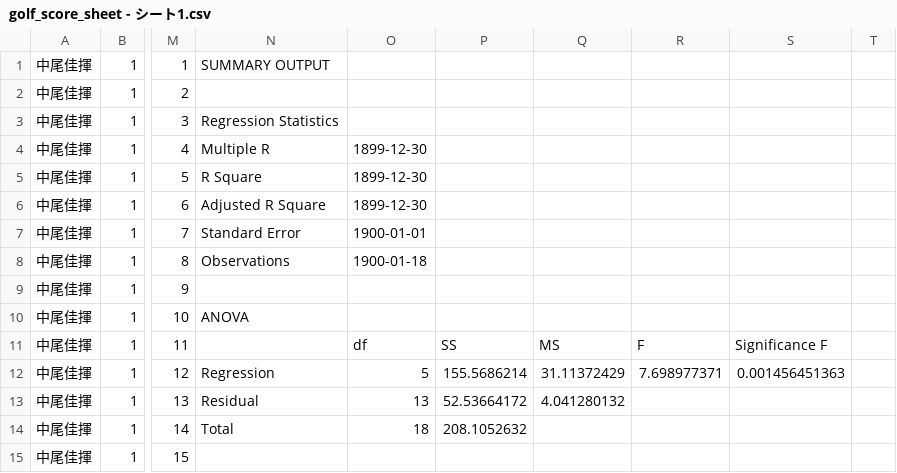
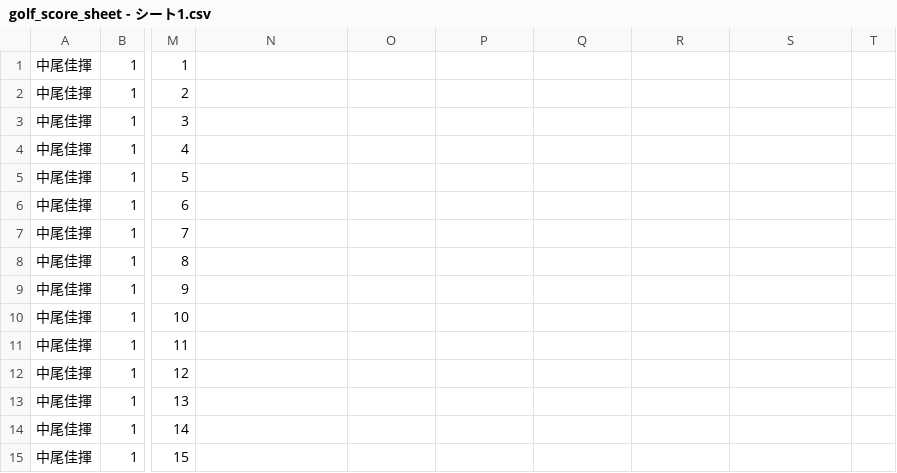
Before and after one commit to yoshiringo/ScoreTeacher, a CSV file: golf_score_sheet - シート1.csv, drawn as a sheet; only a part is shown, gaps mark what is left out; the diff covers the shown part only; the diff names each change by its address in the sheet, - before the commit and + after, or states it on an @@ line.

```diff
--- a/golf_score_sheet - シート1.csv
+++ b/golf_score_sheet - シート1.csv
-N1: SUMMARY OUTPUT
+N1: (empty)
-N3: Regression Statistics
+N3: (empty)
-N4: Multiple R
+N4: (empty)
-O4:O6: 1899-12-30
+O4:O6: (empty)
-N5: R Square
+N5: (empty)
-N6: Adjusted R Square
+N6: (empty)
-N7: Standard Error
+N7: (empty)
-O7: 1900-01-01
+O7: (empty)
-N8: Observations
+N8: (empty)
-O8: 1900-01-18
+O8: (empty)
-N10: ANOVA
+N10: (empty)
-O11: df
+O11: (empty)
-P11: SS
+P11: (empty)
-Q11: MS
+Q11: (empty)
-R11: F
+R11: (empty)
-S11: Significance F
+S11: (empty)
-N12: Regression
+N12: (empty)
-O12: 5
+O12: (empty)
-P12: 155.5686214
+P12: (empty)
-Q12: 31.11372429
+Q12: (empty)
-R12: 7.698977371
+R12: (empty)
-S12: 0.001456451363
+S12: (empty)
-N13: Residual
+N13: (empty)
-O13: 13
+O13: (empty)
-P13: 52.53664172
+P13: (empty)
-Q13: 4.041280132
+Q13: (empty)
-N14: Total
+N14: (empty)
-O14: 18
+O14: (empty)
-P14: 208.1052632
+P14: (empty)
```
Also changed, not shown: 62 edited cells elsewhere in this file, 17 other files.
